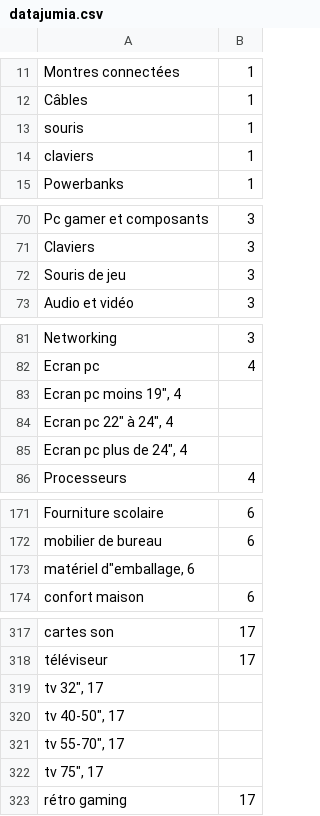
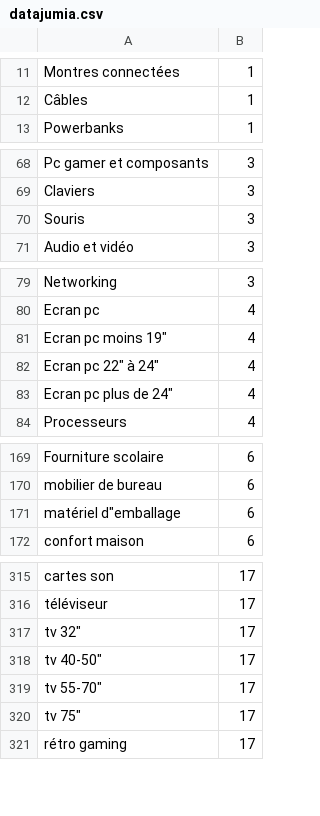
Before and after one commit to DevOpsTestOrgAi/AI-Repo, a CSV file: server/datajumia.csv, drawn as a sheet; only a part is shown, gaps mark what is left out.

Commit message:
i hate AI

```diff
--- a/server/datajumia.csv
+++ b/server/datajumia.csv
@@ -12,4 +12,2 @@ Montres connectées, 1
 Câbles, 1
-souris, 1
-claviers, 1
 Powerbanks, 1
@@ -71,3 +69,3 @@ Pc gamer et composants, 3
 Claviers, 3
-Souris de jeu, 3
+Souris, 3
 Audio et vidéo, 3
@@ -82,5 +80,5 @@ Networking, 3
 Ecran pc, 4
-"Ecran pc moins 19"", 4"
-"Ecran pc 22"" à 24"", 4"
-"Ecran pc plus de 24"", 4"
+Ecran pc moins 19", 4
+Ecran pc 22" à 24", 4
+Ecran pc plus de 24", 4
 Processeurs, 4
@@ -172,3 +170,3 @@ Fourniture scolaire, 6
 mobilier de bureau, 6
-"matériel d""emballage, 6"
+matériel d"emballage, 6
 confort maison, 6
@@ -318,6 +316,6 @@ cartes son, 17
 téléviseur, 17
-"tv 32"", 17"
-"tv 40-50"", 17"
-"tv 55-70"", 17"
-"tv 75"", 17"
+tv 32", 17
+tv 40-50", 17
+tv 55-70", 17
+tv 75", 17
 rétro gaming, 17
```
